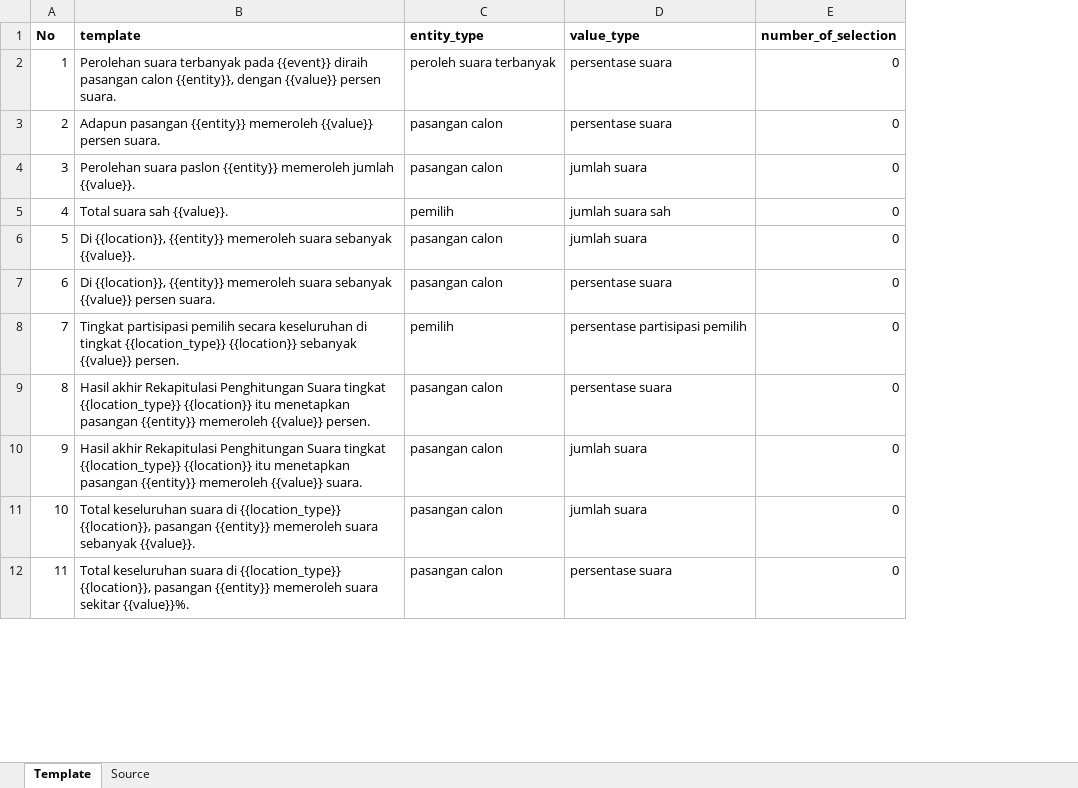
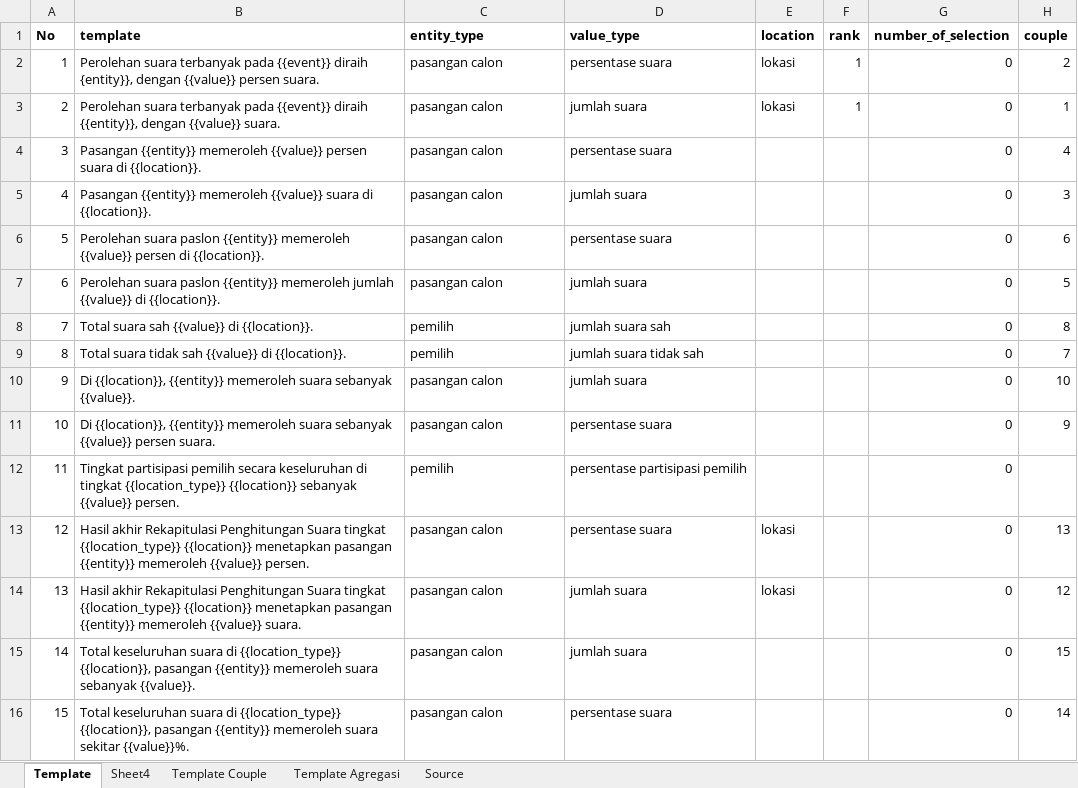
Before and after one commit to steffiindrayani/automated_news_generator, an Excel workbook: data/Template.xlsx, sheet Template, drawn as a sheet; only a part is shown; values as stored, in another font and other column widths than the file's, no borders; charts and pictures not drawn; addresses are those after the commit; the diff covers the shown part only; the diff names each change by its address in the sheet, - before the commit and + after, or states it on an @@ line.

```diff
--- a/data/Template.xlsx (sheet Template)
+++ b/data/Template.xlsx (sheet Template)
+sheet tab: Sheet4
+sheet tab: Template Couple
+sheet tab: Template Agregasi
+column E (location), row 2: lokasi; rows 13-14: lokasi | lokasi
+column F (rank), row 2: 1
+column H (couple), row 2: 2; row 4: 4; rows 7-8: 5 | 8; rows 10-16: 10 | 9 |  | 13 | 12 | 15 | 14
-B2 (template): …{{event}} diraih pasangan calon {{entity}}, dengan {{value}}…
+B2 (template): …{{event}} diraih {entity}}, dengan {{value}}…
-C2 (entity_type): peroleh suara terbanyak
+C2 (entity_type): pasangan calon
+row 3: 2 | Perolehan suara terbanyak pada {{event}} diraih {{entity}}, dengan {{value}} suara. | pasangan calon | jumlah suara | lokasi | 1 | 0 | 1
@@ column A (No) renumbered between rows 4 and 62 @@
-B4 (template): Adapun pasangan {{entity}} memeroleh {{value}} persen suara.
+B4 (template): Pasangan {{entity}} memeroleh {{value}} persen suara di {{location}}.
+row 5: 4 | Pasangan {{entity}} memeroleh {{value}} suara di {{location}}. | pasangan calon | jumlah suara |  |  | 0 | 3
+row 6: 5 | Perolehan suara paslon {{entity}} memeroleh {{value}} persen di {{location}}. | pasangan calon | persentase suara |  |  | 0 | 6
-B7 (template): …memeroleh jumlah {{value}}.
+B7 (template): …memeroleh jumlah {{value}} di {{location}}.
-B8 (template): Total suara sah {{value}}.
+B8 (template): Total suara sah {{value}} di {{location}}.
+row 9: 8 | Total suara tidak sah {{value}} di {{location}}. | pemilih | jumlah suara tidak sah |  |  | 0 | 7
-B13 (template): …{{location_type}} {{location}} itu menetapkan pasangan…
+B13 (template): …{{location_type}} {{location}} menetapkan pasangan…
-B14 (template): …{{location_type}} {{location}} itu menetapkan pasangan…
+B14 (template): …{{location_type}} {{location}} menetapkan pasangan…
```
Also changed, not shown: 21 added rows, 1 removed row, 54 edited cells and cell formats elsewhere in this sheet, sheet Source, charts or pictures, 3 other files.
